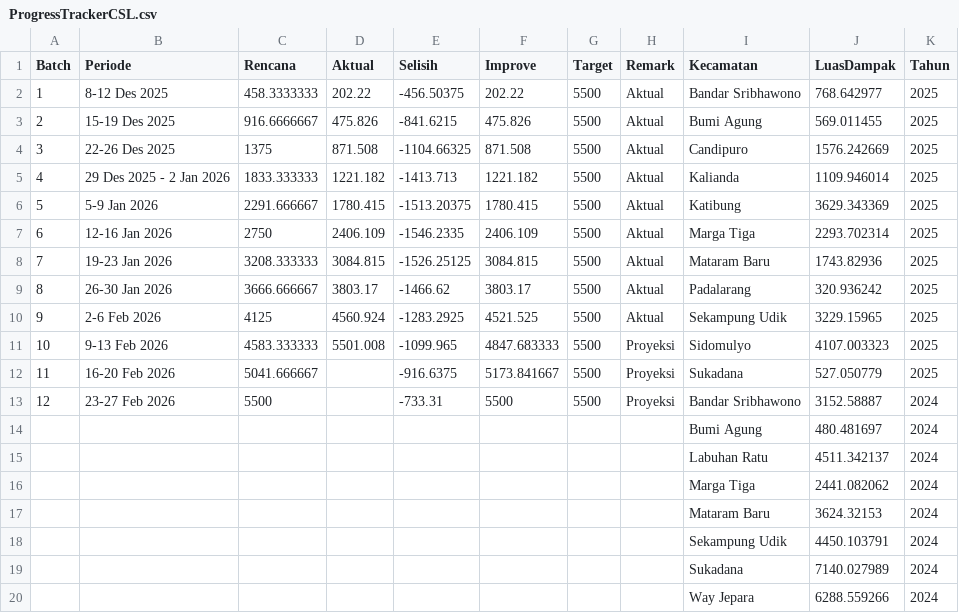
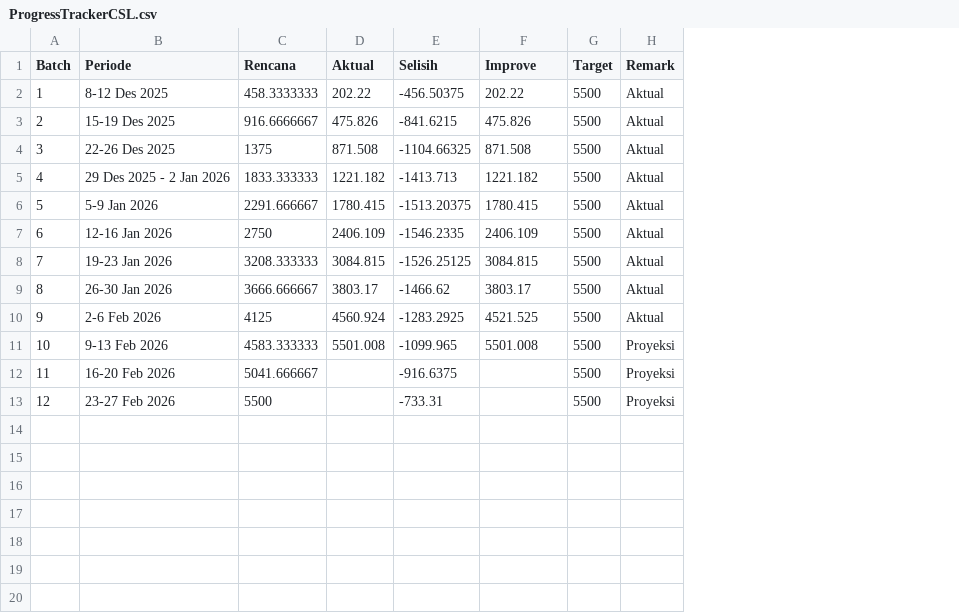
Before and after one commit to anhsirkwijaya/Map-Beyond-Border, a CSV file: assets/media/ProgressTrackerCSL.csv, drawn as a sheet; the diff names each change by its address in the sheet, - before the commit and + after, or states it on an @@ line.

Commit message:
Update ProgressTrackerCSL.csv

```diff
--- a/assets/media/ProgressTrackerCSL.csv
+++ b/assets/media/ProgressTrackerCSL.csv
-column I (Kecamatan), rows 2-13: Bandar Sribhawono | Bumi Agung | Candipuro | Kalianda | Katibung | Marga Tiga | Mataram Baru | Padalarang | Sekampung Udik | Sidomulyo | Sukadana | Bandar Sribhawono
-column J (LuasDampak), rows 2-13: 768.642977 | 569.011455 | 1576.242669 | 1109.946014 | 3629.343369 | 2293.702314 | 1743.82936 | 320.936242 | 3229.15965 | 4107.003323 | 527.050779 | 3152.58887
-column K (Tahun), rows 2-13: 2025 | 2025 | 2025 | 2025 | 2025 | 2025 | 2025 | 2025 | 2025 | 2025 | 2025 | 2024
-F11 (Improve): 4847.683333
+F11 (Improve): 5501.008
-F12 (Improve): 5173.841667
+F12 (Improve): (empty)
-F13 (Improve): 5500
+F13 (Improve): (empty)
-row 14:  |  |  |  |  |  |  |  | Bumi Agung | 480.481697 | 2024
-row 15:  |  |  |  |  |  |  |  | Labuhan Ratu | 4511.342137 | 2024
-row 16:  |  |  |  |  |  |  |  | Marga Tiga | 2441.082062 | 2024
-row 17:  |  |  |  |  |  |  |  | Mataram Baru | 3624.32153 | 2024
-row 18:  |  |  |  |  |  |  |  | Sekampung Udik | 4450.103791 | 2024
-row 19:  |  |  |  |  |  |  |  | Sukadana | 7140.027989 | 2024
-row 20:  |  |  |  |  |  |  |  | Way Jepara | 6288.559266 | 2024
```
